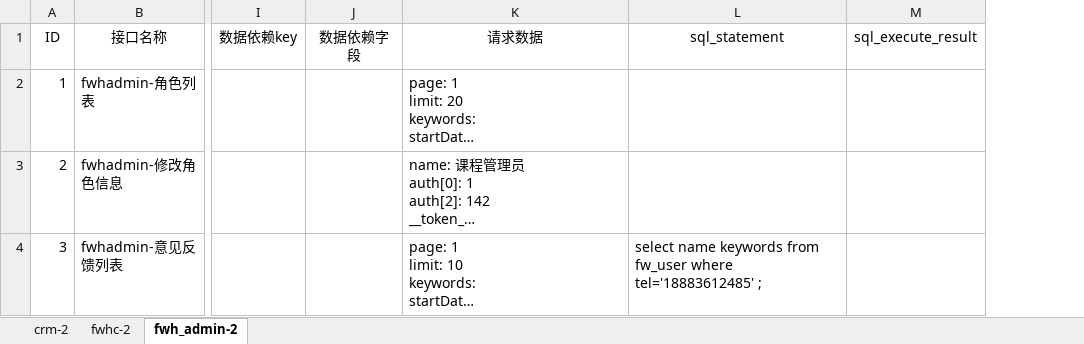
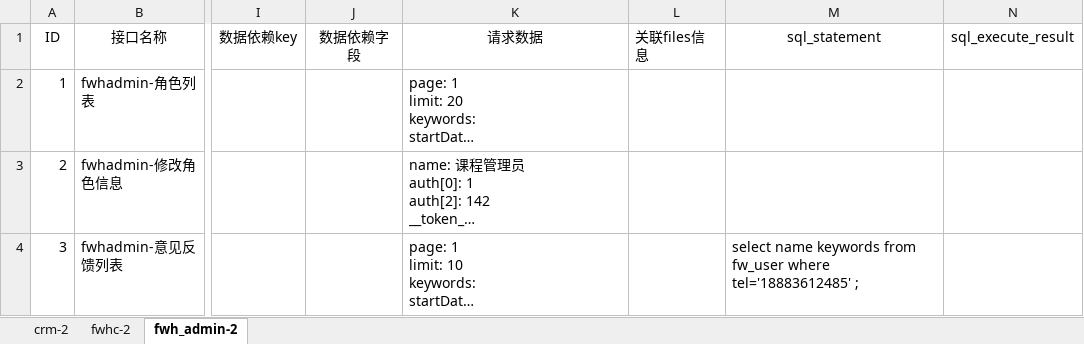
Before and after one commit to qtclm/AutoInterTest_Datadepend, an Excel workbook: dataCase/Case_2.xlsx, sheet fwh_admin-2, drawn as a sheet; only a part is shown, gaps mark what is left out; long unchanged cells end in …; values as stored, in another font and other column widths than the file's, no borders; the diff covers the shown part only; the diff names each change by its address in the sheet, - before the commit and + after, or states it on an @@ line.

```diff
--- a/dataCase/Case_2.xlsx (sheet fwh_admin-2)
+++ b/dataCase/Case_2.xlsx (sheet fwh_admin-2)
+column L (关联files信息), empty
```
Also changed, not shown: 2 added rows elsewhere in this sheet, sheet crm-2, sheet fwhc-2, dataCase/case_1.xlsx, dataCase/run/DataCase_ALL.xlsx, 13 other files.
